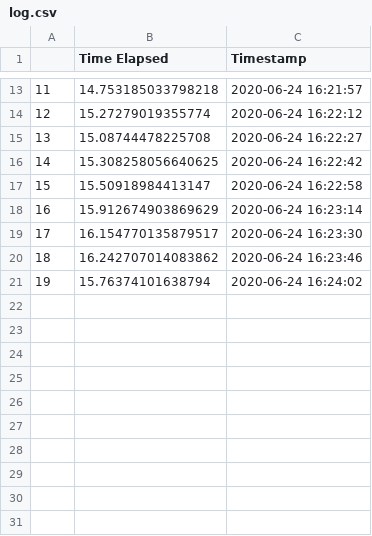
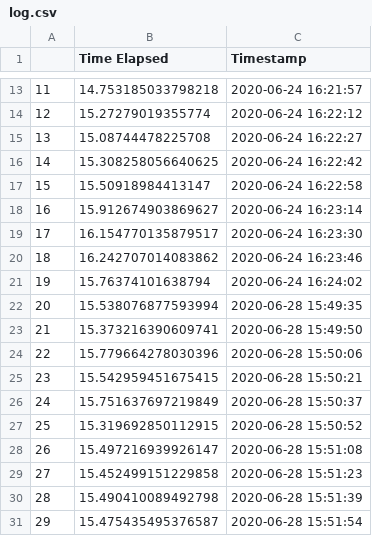
Before and after one commit to cassis163/cco-poc, a CSV file: records/log.csv, drawn as a sheet; only a part is shown, gaps mark what is left out.

Commit message:
Update log.csv

```diff
--- a/records/log.csv
+++ b/records/log.csv
@@ -17,3 +17,3 @@
 15,15.50918984413147,2020-06-24 16:22:58
-16,15.912674903869629,2020-06-24 16:23:14
+16,15.912674903869627,2020-06-24 16:23:14
 17,16.154770135879517,2020-06-24 16:23:30
@@ -21 +21,11 @@
 19,15.76374101638794,2020-06-24 16:24:02
+20,15.538076877593994,2020-06-28 15:49:35
+21,15.373216390609741,2020-06-28 15:49:50
+22,15.779664278030396,2020-06-28 15:50:06
+23,15.542959451675415,2020-06-28 15:50:21
+24,15.751637697219849,2020-06-28 15:50:37
+25,15.319692850112915,2020-06-28 15:50:52
+26,15.497216939926147,2020-06-28 15:51:08
+27,15.452499151229858,2020-06-28 15:51:23
+28,15.490410089492798,2020-06-28 15:51:39
+29,15.475435495376587,2020-06-28 15:51:54
```
